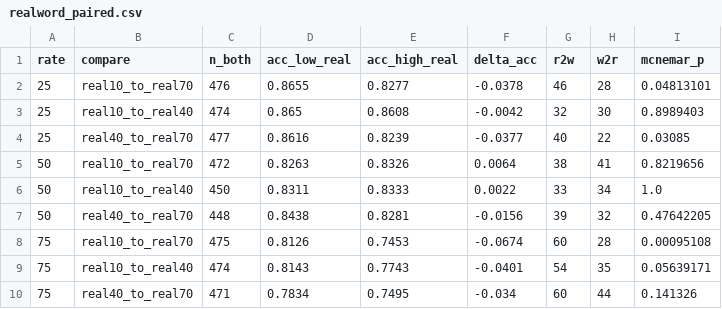
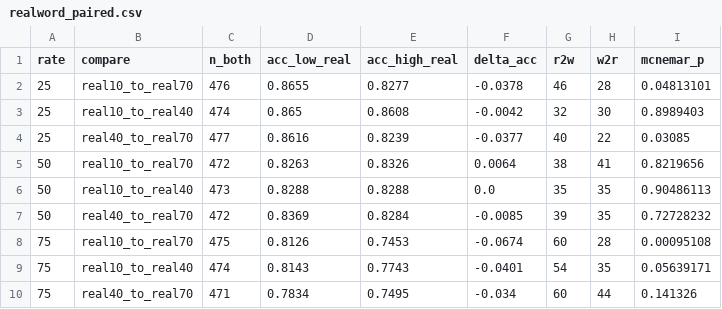
Before and after one commit to ronshtricker1210/NLP_project, a CSV file: full_analysis/tables/arc/realword_paired.csv, drawn as a sheet.

```diff
--- a/full_analysis/tables/arc/realword_paired.csv
+++ b/full_analysis/tables/arc/realword_paired.csv
@@ -5,4 +5,4 @@ rate,compare,n_both,acc_low_real,acc_high_real,delta_acc,r2w,w2r,mcnemar_p
 50,real10_to_real70,472,0.8263,0.8326,0.0064,38,41,0.8219656
-50,real10_to_real40,450,0.8311,0.8333,0.0022,33,34,1.0
-50,real40_to_real70,448,0.8438,0.8281,-0.0156,39,32,0.47642205
+50,real10_to_real40,473,0.8288,0.8288,0.0,35,35,0.90486113
+50,real40_to_real70,472,0.8369,0.8284,-0.0085,39,35,0.72728232
 75,real10_to_real70,475,0.8126,0.7453,-0.0674,60,28,0.00095108
```
Also changed, not shown: full_analysis/tables/arc/accuracy_decomposition.csv, full_analysis/tables/arc/accuracy_per_config.csv, 26 other files.
